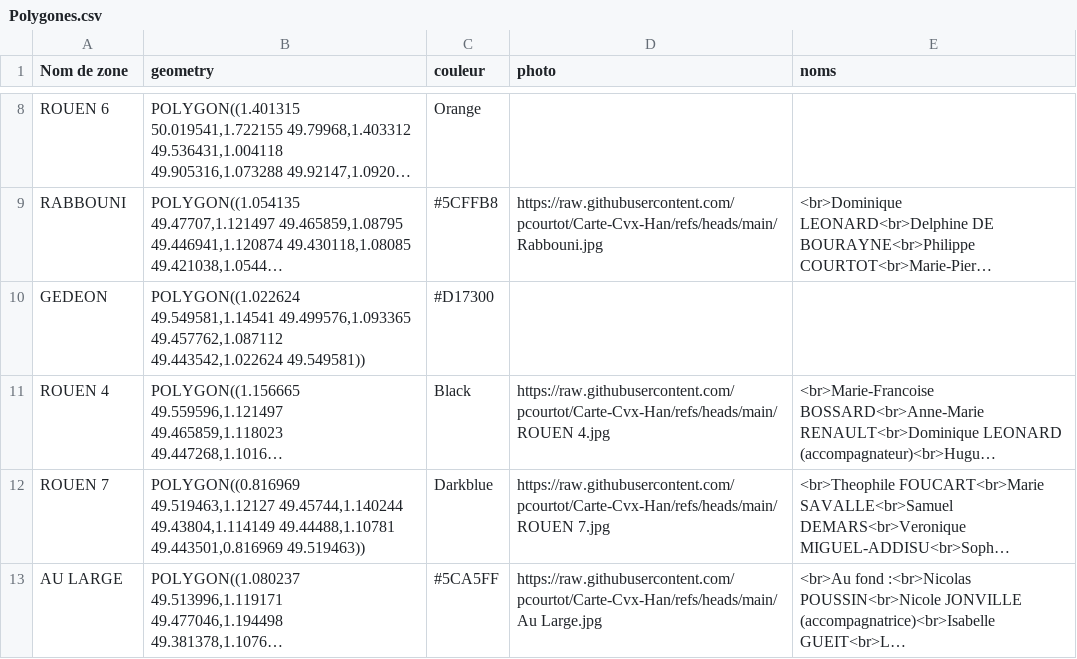
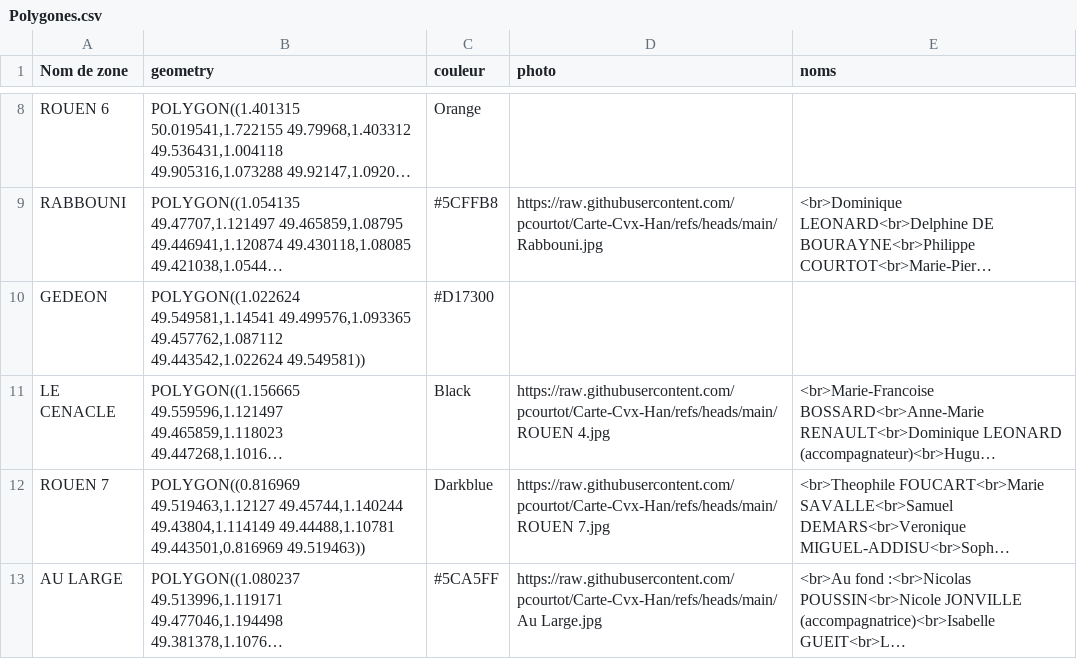
Before and after one commit to pcourtot/Carte-Cvx-Han, a CSV file: Polygones.csv, drawn as a sheet; only a part is shown, gaps mark what is left out; long unchanged cells end in …; the diff names each change by its address in the sheet, - before the commit and + after, or states it on an @@ line.

```diff
--- a/Polygones.csv
+++ b/Polygones.csv
-A11 (Nom de zone): ROUEN 4
+A11 (Nom de zone): LE CENACLE
```
Also changed, not shown: Géolocalisation des CL.geocoded.csv.
